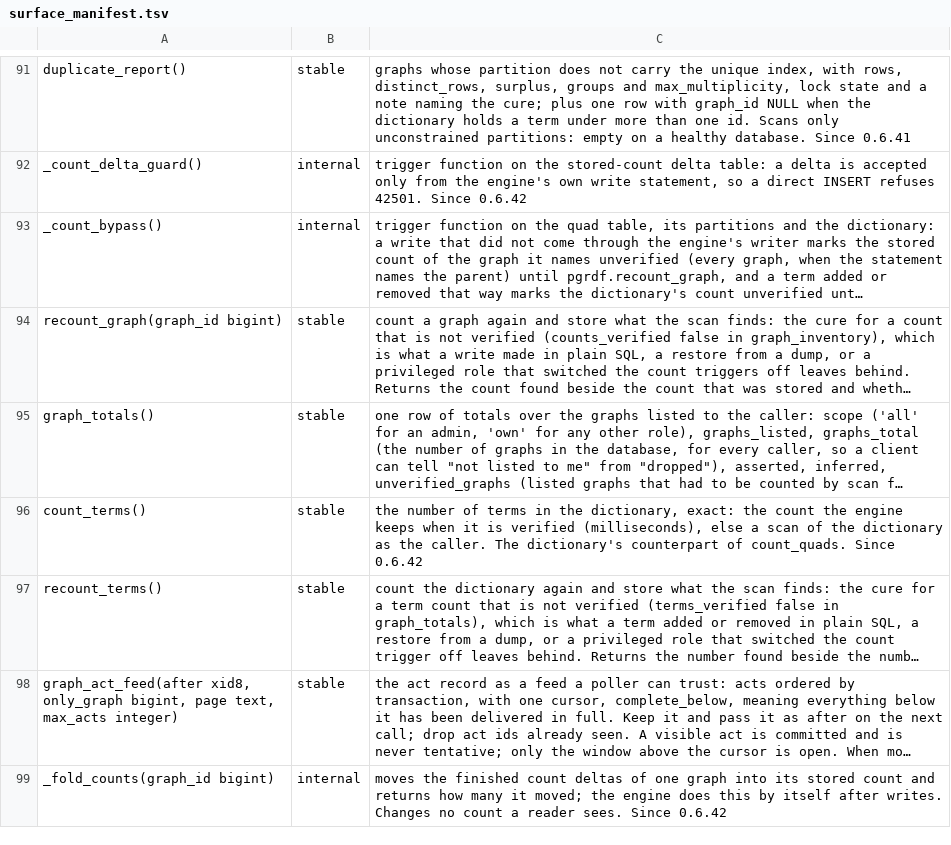
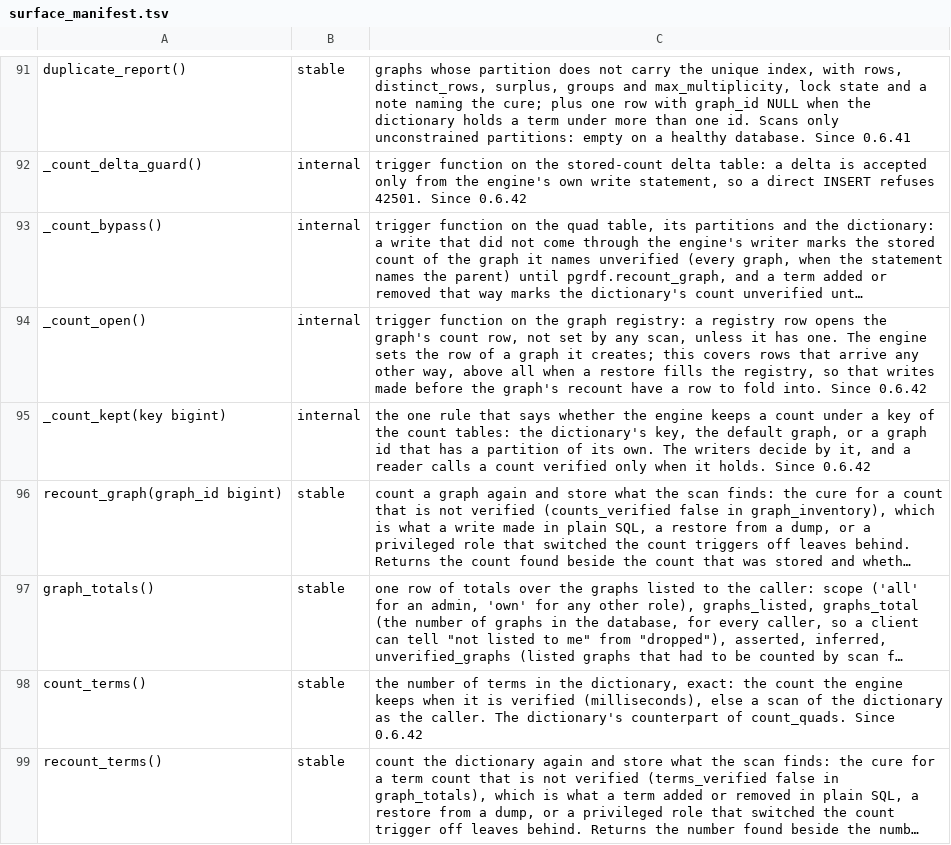
Before and after one commit to styk-tv/pgRDF, a TSV file: src/surface_manifest.tsv, drawn as a sheet; only a part is shown, gaps mark what is left out; the shorter side is filled out with more unchanged rows; long unchanged cells end in …; the diff names each change by its address in the sheet, - before the commit and + after, or states it on an @@ line.

Commit message:
fix(counts): graph ids and the dictionary's key kept apart; one counting rule for writers and readers; no writer opens a count row
Three findings from review, each reproduced by a failing test first.

A graph id of -1 reached the dictionary's count. put_quad and the
numeric-id loaders accept a negative graph id, and the dictionary's
count is kept under -1. put_quad(1, 2, 3, -1) added one to the number
of terms, a load into graph -1 added its triple, and count_quads(-1)
returned the number of terms. The graph entries of the count module now
answer "no count" for every negative id, and the dictionary has entries
of its own, with its own slot in the tally.

A registered graph without a partition of its own read verified and
wrong. The writers stopped counting such a graph in the previous
commit, while its count row, seeded by the upgrade or set by a recount,
still read as verified. Writers and readers now ask one function,
_count_kept: a count is kept for the default graph and for an id whose
relation exists and is a partition, and a reader calls a count verified
only when that holds. A detached partition is not one. The upgrade
seeds a count only for the graphs it is kept for.

A fold that opened a missing count row made writers wait on each other.
The row stayed uncommitted in the writer's transaction, the next
writer's fold of that graph waited for it, and two transactions writing
two such graphs in opposite order deadlocked: the state every graph is
in after a restore. A fold skips a missing row again. A row trigger on
the graph registry opens the count row when the registry row arrives,
which is how a restore's graphs get theirs, so a writer never opens
one.

Also: creating a graph keeps the change counter of a row the registry
opened a moment ago, so a new graph starts at 0 either way;
drop_graph's early return removes the count row; the single-term INSERT
is prepared once per backend (planning the two-part statement on every
call made put_term of a new term 24% slower, measured against the
merged build); the upgrade script says to run it with writers quiet,
because no order of its two locks suits every writer.

Refs #178, #180

```diff
--- a/src/surface_manifest.tsv
+++ b/src/surface_manifest.tsv
+row 94: _count_open() | internal | trigger function on the graph registry: a registry row opens the graph's count row, not set by any scan, unless it has one. The engine sets the row of a graph it creates; this covers rows that arrive any other way, above all when a restore fills the registry, so that writes made before the graph's recount have a row to fold into. Since 0.6.42
+row 95: _count_kept(key bigint) | internal | the one rule that says whether the engine keeps a count under a key of the count tables: the dictionary's key, the default graph, or a graph id that has a partition of its own. The writers decide by it, and a reader calls a count verified only when it holds. Since 0.6.42
```
Also changed, not shown: 7 other files.
